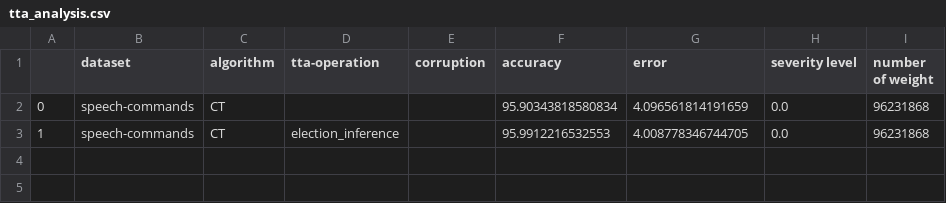
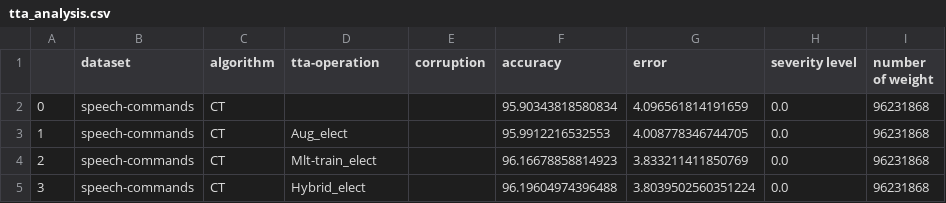
Before and after one commit to Andy-Shao/AMAuT, a CSV file: result/speech-commands/AuT/tta_analysis/tta_analysis.csv, drawn as a sheet.

Commit message:
adding hybrid election inference

```diff
--- a/result/speech-commands/AuT/tta_analysis/tta_analysis.csv
+++ b/result/speech-commands/AuT/tta_analysis/tta_analysis.csv
@@ -2,2 +2,4 @@
 0,speech-commands,CT,,,95.90343818580834,4.096561814191659,0.0,96231868
-1,speech-commands,CT,election_inference,,95.9912216532553,4.008778346744705,0.0,96231868
+1,speech-commands,CT,Aug_elect,,95.9912216532553,4.008778346744705,0.0,96231868
+2,speech-commands,CT,Mlt-train_elect,,96.16678858814923,3.833211411850769,0.0,96231868
+3,speech-commands,CT,Hybrid_elect,,96.19604974396488,3.8039502560351224,0.0,96231868
```
Also changed, not shown: 9 other files.
